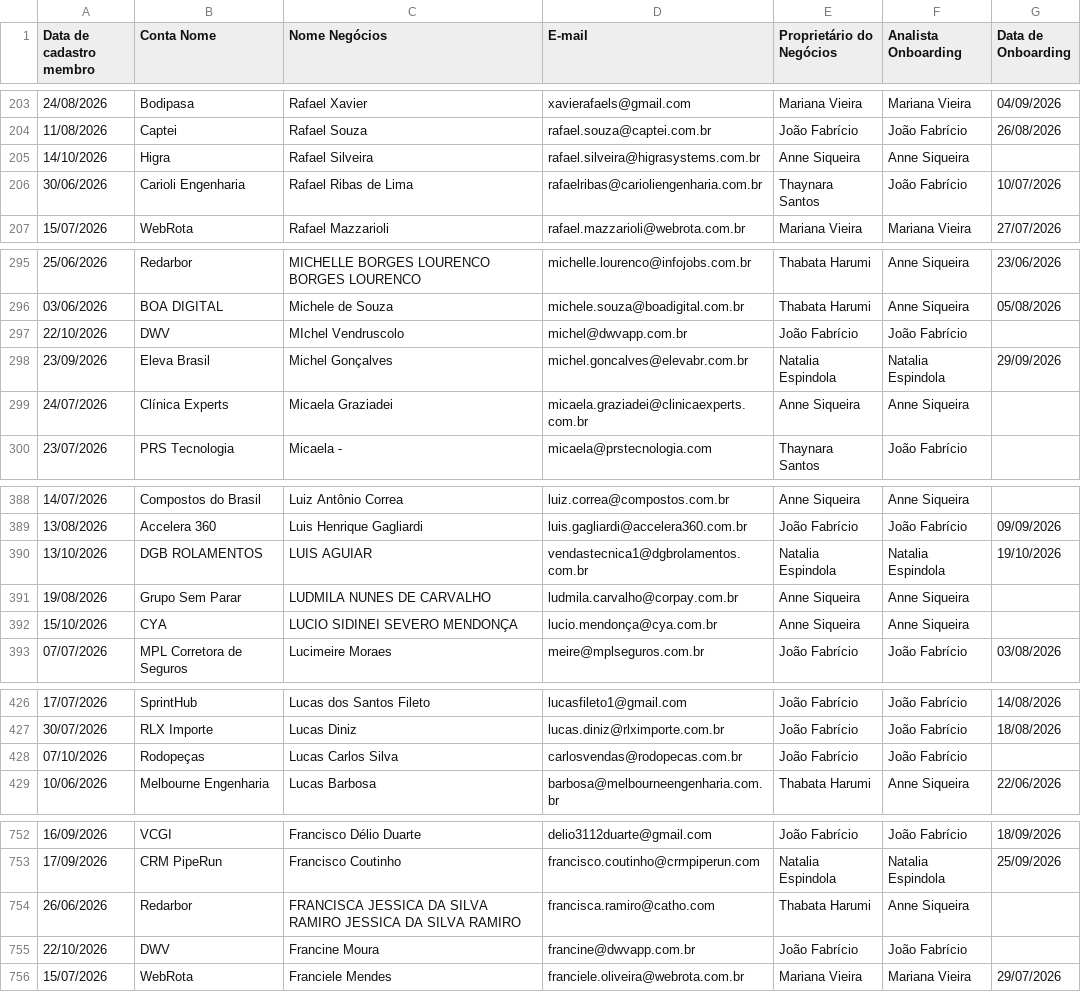
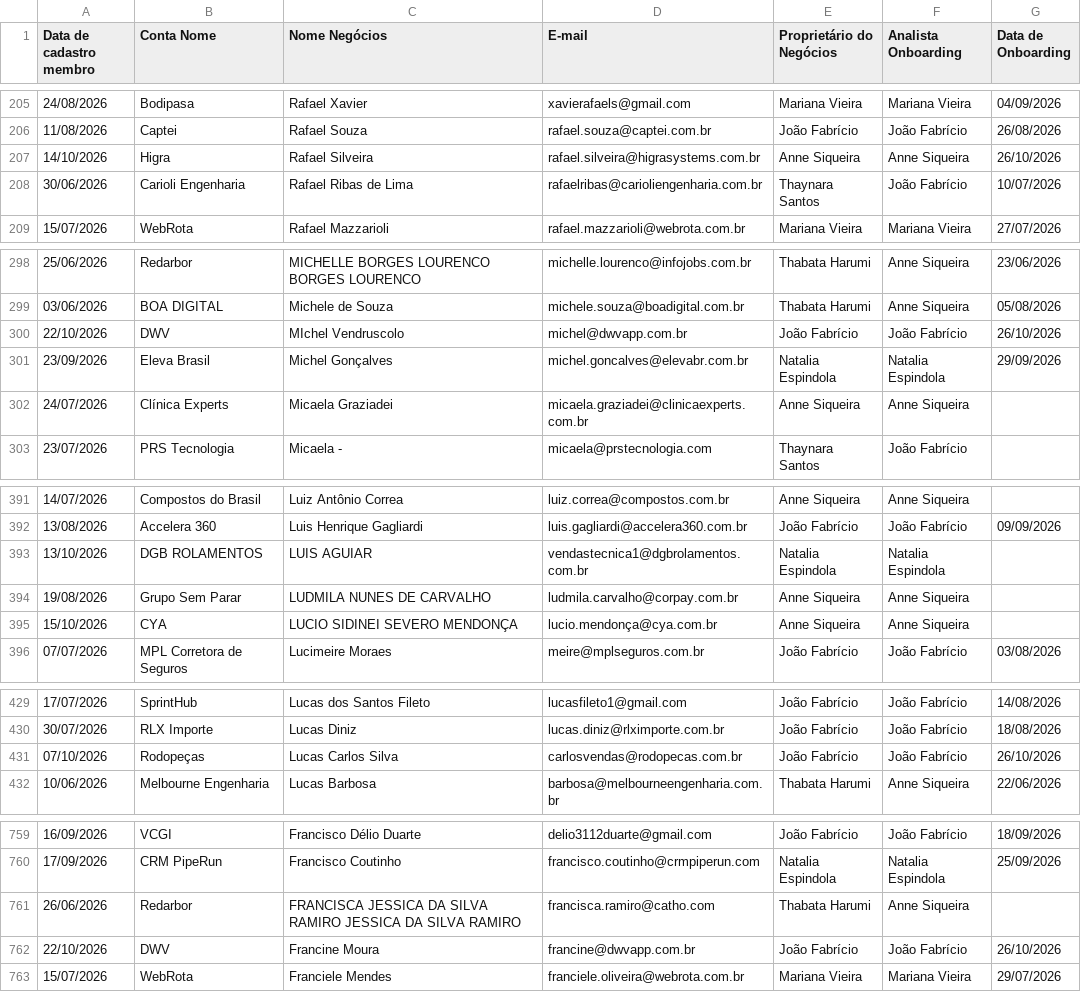
Before and after one commit to thaynarasantos-sketch/Onboardingpipelovers, a CSV file: data/membros.csv, drawn as a sheet; only a part is shown, gaps mark what is left out; the diff covers the shown part only.

```diff
--- a/data/membros.csv
+++ b/data/membros.csv
@@ -204,3 +206,3 @@ Data de cadastro membro,Conta Nome,Nome Negócios,E-mail,Proprietário do Negóc
 11/08/2026,Captei,Rafael Souza,rafael.souza@captei.com.br,João Fabrício,João Fabrício,26/08/2026
-14/10/2026,Higra,Rafael Silveira,rafael.silveira@higrasystems.com.br,Anne Siqueira,Anne Siqueira,
+14/10/2026,Higra,Rafael Silveira,rafael.silveira@higrasystems.com.br,Anne Siqueira,Anne Siqueira,26/10/2026
 30/06/2026,Carioli Engenharia,Rafael Ribas de Lima,rafaelribas@carioliengenharia.com.br,Thaynara Santos,João Fabrício,10/07/2026
@@ -296,3 +299,3 @@ Data de cadastro membro,Conta Nome,Nome Negócios,E-mail,Proprietário do Negóc
 03/06/2026,BOA DIGITAL,Michele de Souza,michele.souza@boadigital.com.br,Thabata Harumi,Anne Siqueira,05/08/2026
-22/10/2026,DWV,MIchel Vendruscolo,michel@dwvapp.com.br,João Fabrício,João Fabrício,
+22/10/2026,DWV,MIchel Vendruscolo,michel@dwvapp.com.br,João Fabrício,João Fabrício,26/10/2026
 23/09/2026,Eleva Brasil,Michel Gonçalves,michel.goncalves@elevabr.com.br,Natalia Espindola,Natalia Espindola,29/09/2026
@@ -389,3 +392,3 @@ Data de cadastro membro,Conta Nome,Nome Negócios,E-mail,Proprietário do Negóc
 13/08/2026,Accelera 360,Luis Henrique Gagliardi,luis.gagliardi@accelera360.com.br,João Fabrício,João Fabrício,09/09/2026
-13/10/2026,DGB ROLAMENTOS,LUIS AGUIAR,vendastecnica1@dgbrolamentos.com.br,Natalia Espindola,Natalia Espindola,19/10/2026
+13/10/2026,DGB ROLAMENTOS,LUIS AGUIAR,vendastecnica1@dgbrolamentos.com.br,Natalia Espindola,Natalia Espindola,
 19/08/2026,Grupo Sem Parar,LUDMILA NUNES DE CARVALHO,ludmila.carvalho@corpay.com.br,Anne Siqueira,Anne Siqueira,
@@ -427,3 +430,3 @@ Data de cadastro membro,Conta Nome,Nome Negócios,E-mail,Proprietário do Negóc
 30/07/2026,RLX Importe,Lucas Diniz,lucas.diniz@rlximporte.com.br,João Fabrício,João Fabrício,18/08/2026
-07/10/2026,Rodopeças,Lucas Carlos Silva,carlosvendas@rodopecas.com.br,João Fabrício,João Fabrício,
+07/10/2026,Rodopeças,Lucas Carlos Silva,carlosvendas@rodopecas.com.br,João Fabrício,João Fabrício,26/10/2026
 10/06/2026,Melbourne Engenharia,Lucas Barbosa,barbosa@melbourneengenharia.com.br,Thabata Harumi,Anne Siqueira,22/06/2026
@@ -754,3 +761,3 @@ Data de cadastro membro,Conta Nome,Nome Negócios,E-mail,Proprietário do Negóc
 26/06/2026,Redarbor,FRANCISCA JESSICA DA SILVA RAMIRO JESSICA DA SILVA RAMIRO,francisca.ramiro@catho.com,Thabata Harumi,Anne Siqueira,
-22/10/2026,DWV,Francine Moura,francine@dwvapp.com.br,João Fabrício,João Fabrício,
+22/10/2026,DWV,Francine Moura,francine@dwvapp.com.br,João Fabrício,João Fabrício,26/10/2026
 15/07/2026,WebRota,Franciele Mendes,franciele.oliveira@webrota.com.br,Mariana Vieira,Mariana Vieira,29/07/2026
```
Also changed, not shown: 10 added rows and 3 edited cells elsewhere in this file.
